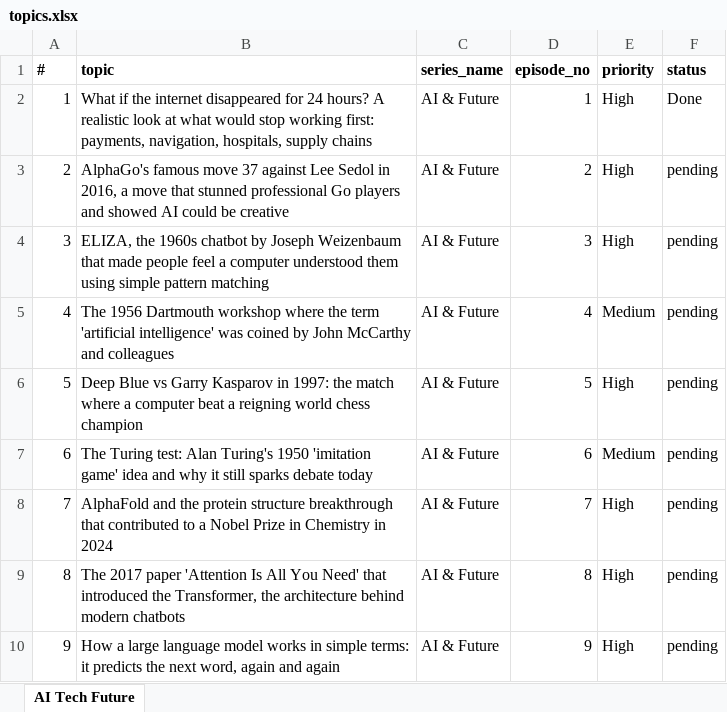
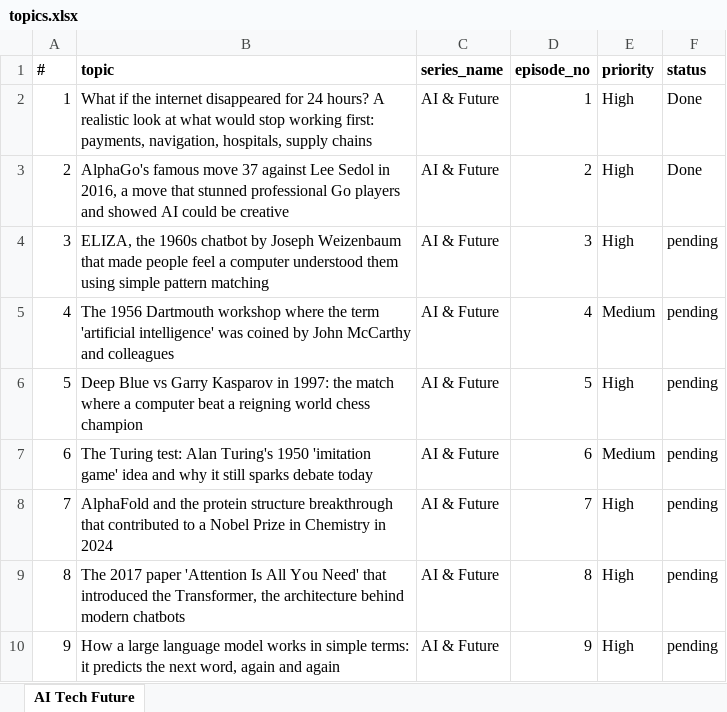
Before and after one commit to Polocam/Future-Signal, an Excel workbook: topics.xlsx, sheet AI Tech Future, drawn as a sheet; only a part is shown; values as stored, in another font and other column widths than the file's, no borders; the diff names each change by its address in the sheet, - before the commit and + after, or states it on an @@ line.

Commit message:
chore: mark Future_Signal done [skip ci]

```diff
--- a/topics.xlsx (sheet AI Tech Future)
+++ b/topics.xlsx (sheet AI Tech Future)
-F3 (status): pending
+F3 (status): Done
```
